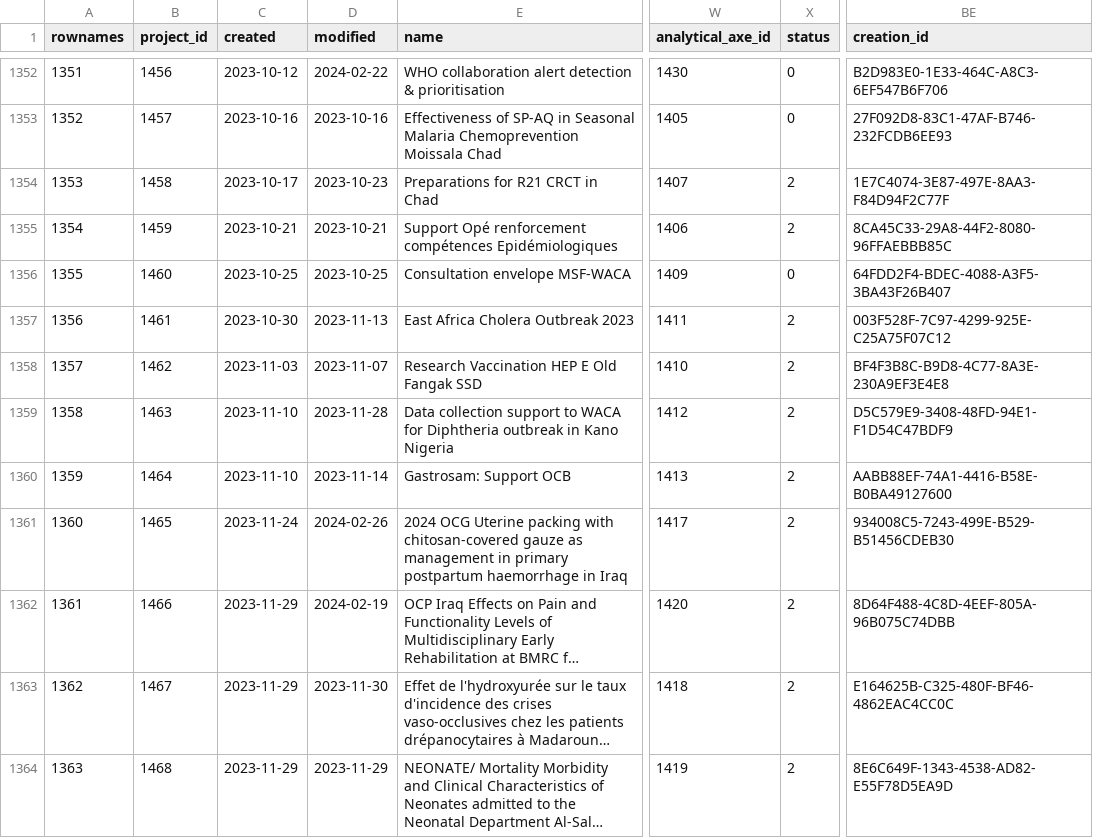
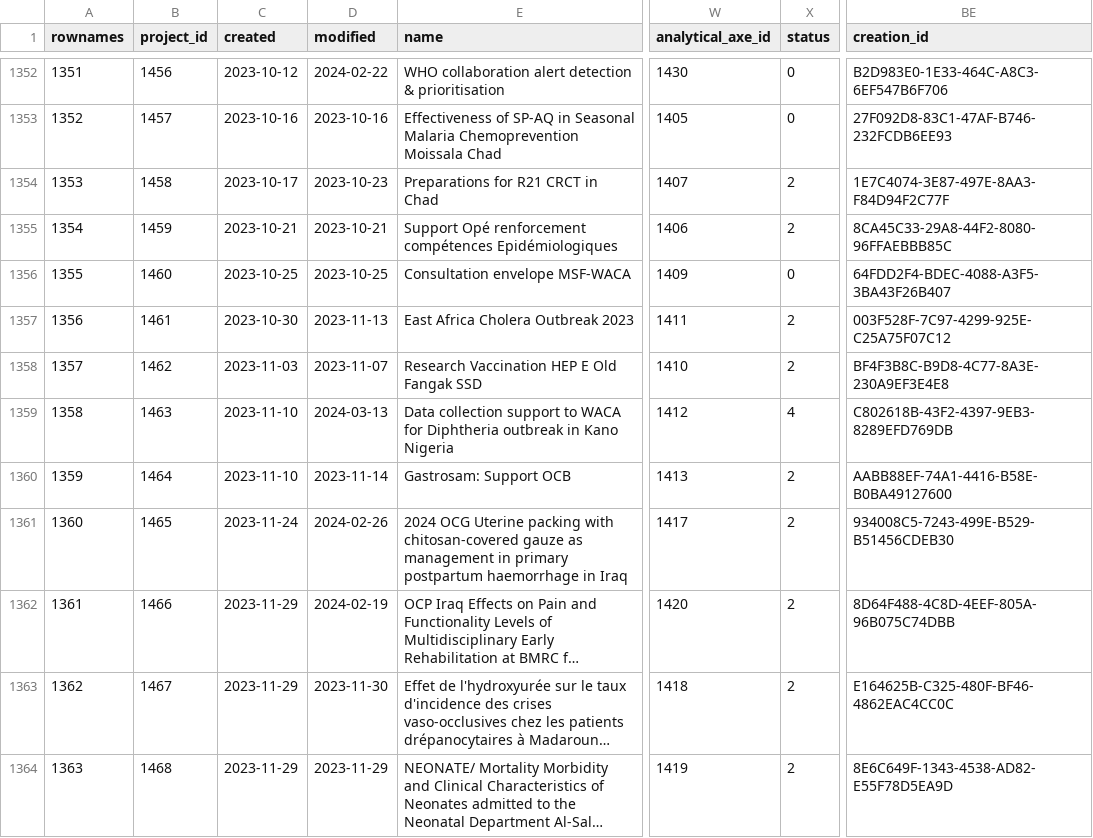
Before and after one commit to s-balandine/typology-dump, a CSV file: data/projects.csv, drawn as a sheet; only a part is shown, gaps mark what is left out; long unchanged cells end in …; the diff covers the shown part only; the diff names each change by its address in the sheet, - before the commit and + after, or states it on an @@ line.

```diff
--- a/data/projects.csv
+++ b/data/projects.csv
-D1359 (modified): 2023-11-28
+D1359 (modified): 2024-03-13
-X1359 (status): 2
+X1359 (status): 4
-BE1359 (creation_id): D5C579E9-3408-48FD-94E1-F1D54C47BDF9
+BE1359 (creation_id): C802618B-43F2-4397-9EB3-8289EFD769DB
```
Also changed, not shown: 6 edited cells elsewhere in this file, data/collaborators.csv, data/d2session_history.csv, 12 other files.
